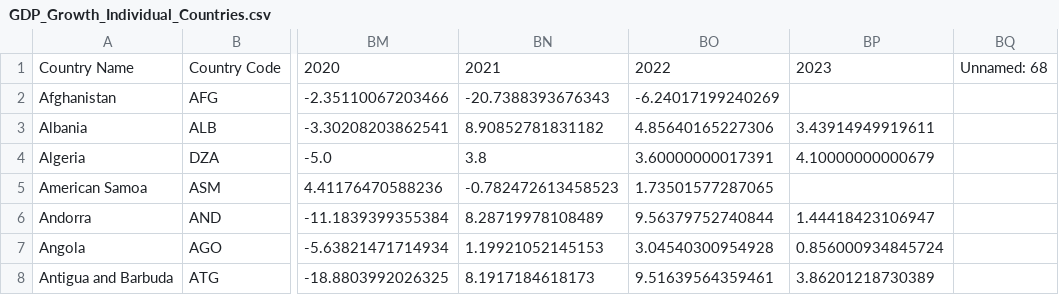
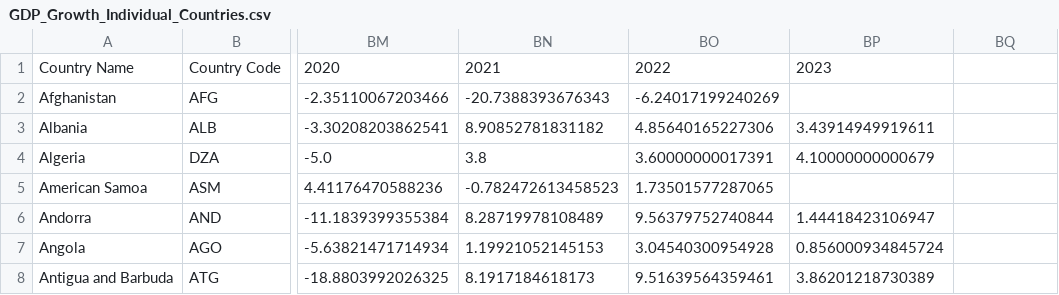
Before and after one commit to abdulehsan/GDP-dynamics-A-comparative-analysis, a CSV file: Datasets/New folder/GDP_Growth_Individual_Countries.csv, drawn as a sheet; only a part is shown, gaps mark what is left out; the diff names each change by its address in the sheet, - before the commit and + after, or states it on an @@ line.

```diff
--- a/Datasets/New folder/GDP_Growth_Individual_Countries.csv
+++ b/Datasets/New folder/GDP_Growth_Individual_Countries.csv
-BQ1: Unnamed: 68
+BQ1: (empty)
```
Also changed, not shown: 2 other files.
